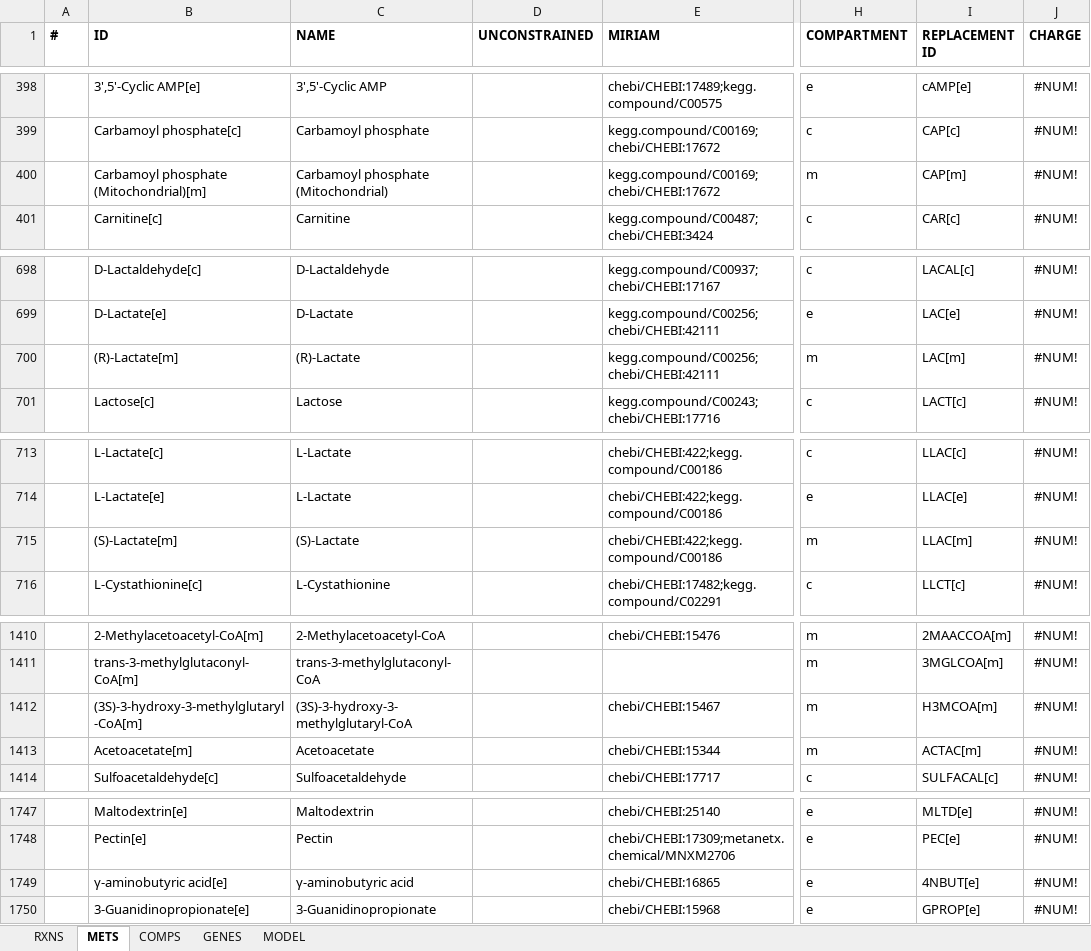
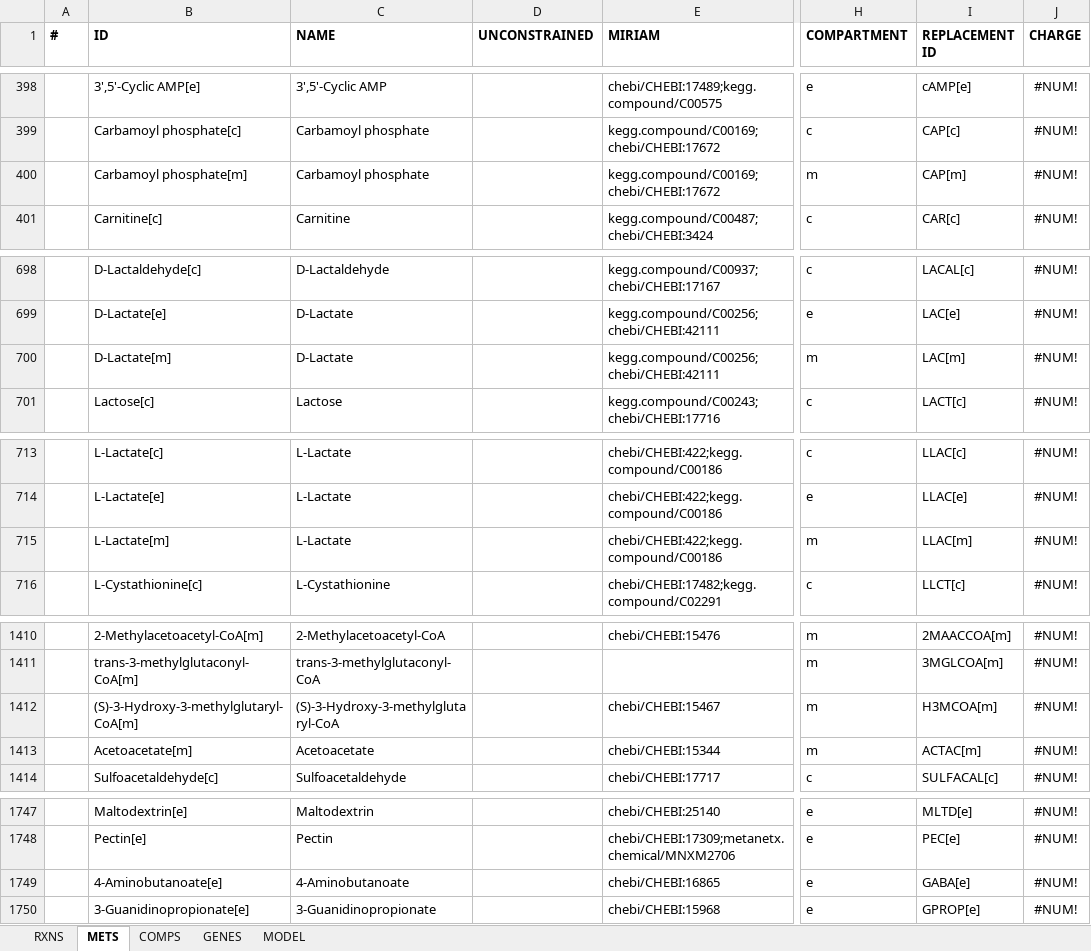
Before and after one commit to SysBioChalmers/panAsp-GEM, an Excel workbook: data/intermediate/Ani_draft_comp.xlsx, sheet METS, drawn as a sheet; only a part is shown, gaps mark what is left out; values as stored, in another font and other column widths than the file's, no borders; the diff names each change by its address in the sheet, - before the commit and + after, or states it on an @@ line.

```diff
--- a/data/intermediate/Ani_draft_comp.xlsx (sheet METS)
+++ b/data/intermediate/Ani_draft_comp.xlsx (sheet METS)
-B400 (ID): Carbamoyl phosphate (Mitochondrial)[m]
+B400 (ID): Carbamoyl phosphate[m]
-C400 (NAME): Carbamoyl phosphate (Mitochondrial)
+C400 (NAME): Carbamoyl phosphate
-B700 (ID): (R)-Lactate[m]
+B700 (ID): D-Lactate[m]
-C700 (NAME): (R)-Lactate
+C700 (NAME): D-Lactate
-B715 (ID): (S)-Lactate[m]
+B715 (ID): L-Lactate[m]
-C715 (NAME): (S)-Lactate
+C715 (NAME): L-Lactate
-B1412 (ID): (3S)-3-hydroxy-3-methylglutaryl-CoA[m]
+B1412 (ID): (S)-3-Hydroxy-3-methylglutaryl-CoA[m]
-C1412 (NAME): (3S)-3-hydroxy-3-methylglutaryl-CoA
+C1412 (NAME): (S)-3-Hydroxy-3-methylglutaryl-CoA
-B1749 (ID): γ-aminobutyric acid[e]
+B1749 (ID): 4-Aminobutanoate[e]
-C1749 (NAME): γ-aminobutyric acid
+C1749 (NAME): 4-Aminobutanoate
-I1749 (REPLACEMENT ID): 4NBUT[e]
+I1749 (REPLACEMENT ID): GABA[e]
```
Also changed, not shown: sheet RXNS, data/intermediate/Afu_draft_comp.xlsx, data/intermediate/Aor_draft.xlsx, 47 other files.
